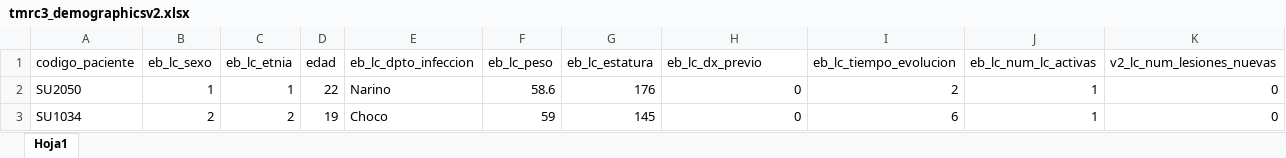
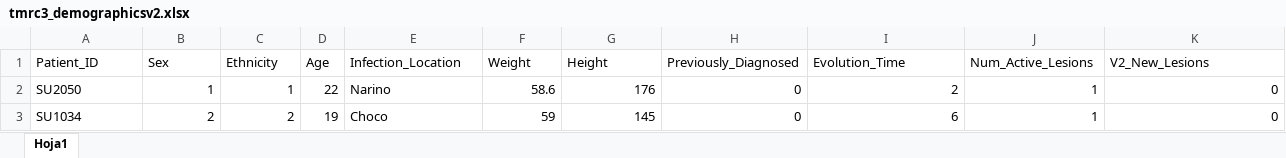
Before and after one commit to elsayed-lab/cure_fail_host_analyses, an Excel workbook: data/sample_sheets/tmrc3_demographicsv2.xlsx, sheet Hoja1, drawn as a sheet; only a part is shown; values as stored, in another font and other column widths than the file's, no borders; removed rows and columns are numbered as before the commit, all else as after; rows hold the shown columns only; the diff names each change by its address in the sheet, - before the commit and + after, or states it on an @@ line.

```diff
--- a/data/sample_sheets/tmrc3_demographicsv2.xlsx (sheet Hoja1)
+++ b/data/sample_sheets/tmrc3_demographicsv2.xlsx (sheet Hoja1)
-row 1: codigo_paciente | eb_lc_sexo | eb_lc_etnia | edad | eb_lc_dpto_infeccion | eb_lc_peso | eb_lc_estatura | eb_lc_dx_previo | eb_lc_tiempo_evolucion | eb_lc_num_lc_activas | v2_lc_num_lesiones_nuevas
+row 1: Patient_ID | Sex | Ethnicity | Age | Infection_Location | Weight | Height | Previously_Diagnosed | Evolution_Time | Num_Active_Lesions | V2_New_Lesions
```
Also changed, not shown: data/sample_sheets/tmrc3_samples_pruned.xlsx, 24 other files.
